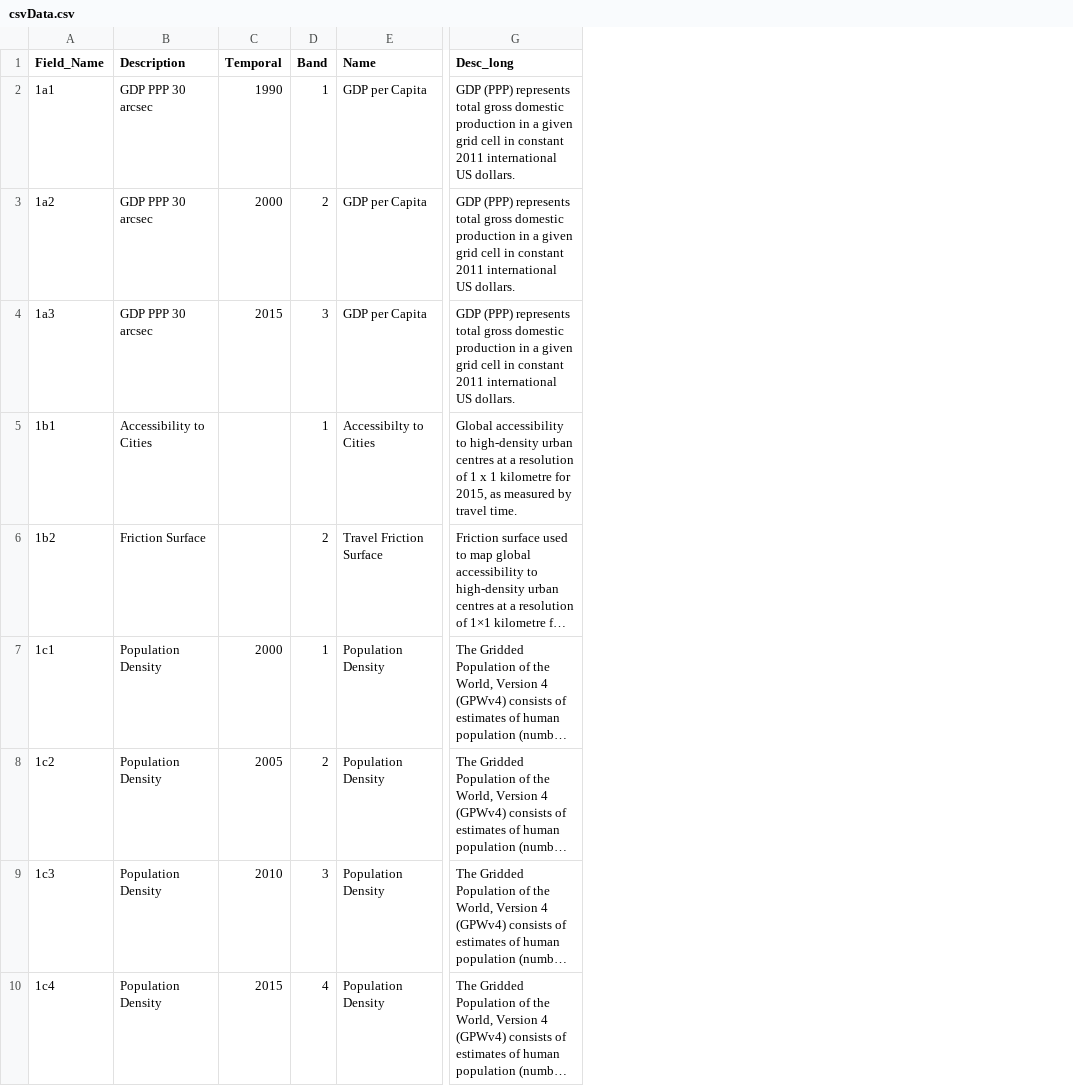
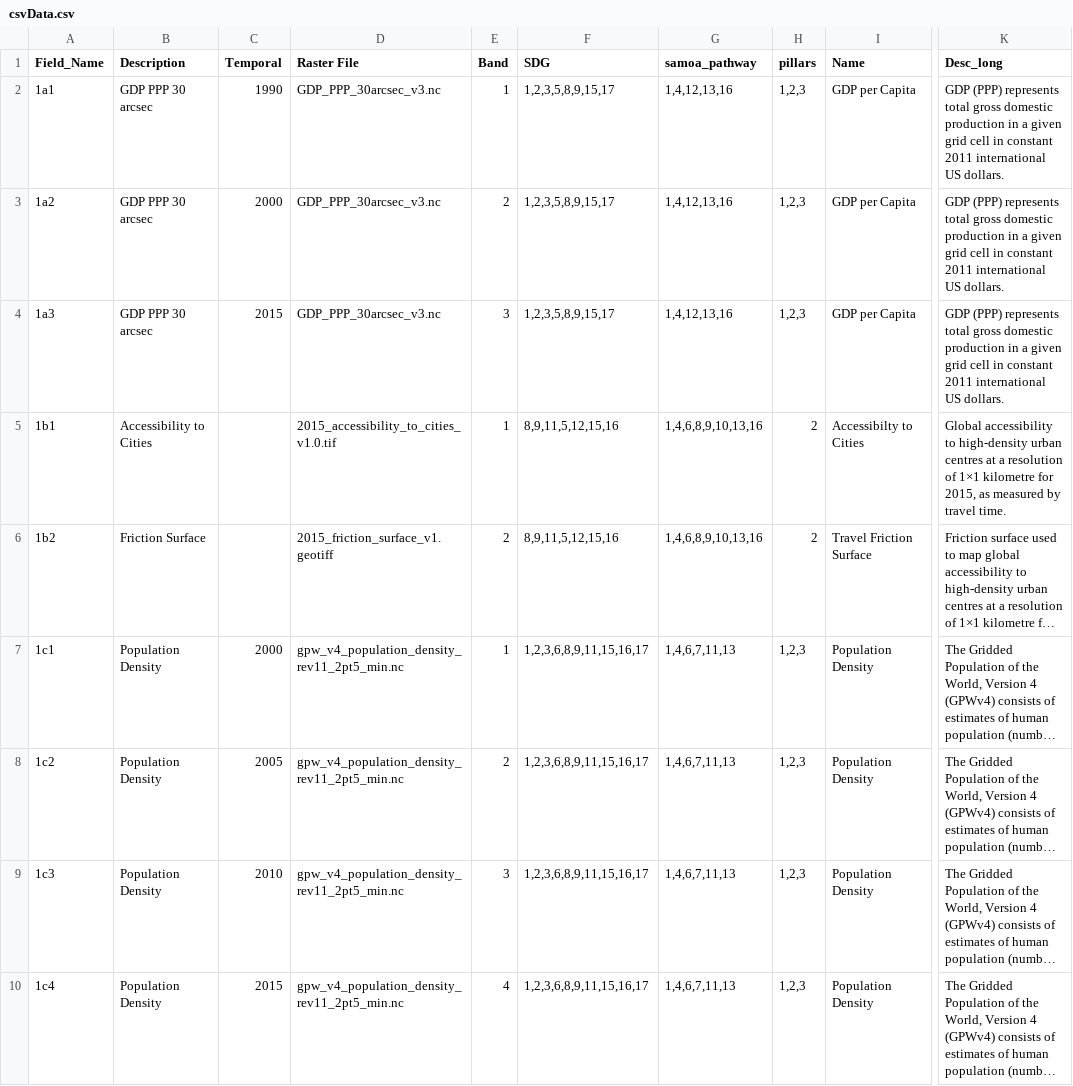
Before and after one commit to SIDS-Dashboard/dashboard, a CSV file: data/csvData.csv, drawn as a sheet; only a part is shown, gaps mark what is left out; long unchanged cells end in …; addresses are those after the commit; the diff covers the shown part only; the diff names each change by its address in the sheet, - before the commit and + after, or states it on an @@ line.

```diff
--- a/data/csvData.csv
+++ b/data/csvData.csv
+column D (Raster File), rows 2-10: GDP_PPP_30arcsec_v3.nc | GDP_PPP_30arcsec_v3.nc | GDP_PPP_30arcsec_v3.nc | 2015_accessibility_to_cities_v1.0.tif | 2015_friction_surface_v1.geotiff | gpw_v4_population_density_rev11_2pt5_min.nc | gpw_v4_population_density_rev11_2pt5_min.nc | gpw_v4_population_density_rev11_2pt5_min.nc | gpw_v4_population_density_rev11_2pt5_min.nc
+column F (SDG), rows 2-10: 1,2,3,5,8,9,15,17 | 1,2,3,5,8,9,15,17 | 1,2,3,5,8,9,15,17 | 8,9,11,5,12,15,16 | 8,9,11,5,12,15,16 | 1,2,3,6,8,9,11,15,16,17 | 1,2,3,6,8,9,11,15,16,17 | 1,2,3,6,8,9,11,15,16,17 | 1,2,3,6,8,9,11,15,16,17
+column G (samoa_pathway), rows 2-10: 1,4,12,13,16 | 1,4,12,13,16 | 1,4,12,13,16 | 1,4,6,8,9,10,13,16 | 1,4,6,8,9,10,13,16 | 1,4,6,7,11,13 | 1,4,6,7,11,13 | 1,4,6,7,11,13 | 1,4,6,7,11,13
+column H (pillars), rows 2-10: 1,2,3 | 1,2,3 | 1,2,3 | 2 | 2 | 1,2,3 | 1,2,3 | 1,2,3 | 1,2,3
-K5 (Desc_long): …resolution of 1 x 1 kilometre for…
+K5 (Desc_long): …resolution of 1×1 kilometre for…
```
Also changed, not shown: 16 removed rows and 20 edited cells elsewhere in this file, 9 other files.
